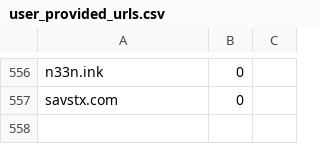
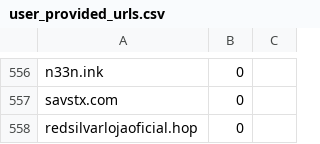
Before and after one commit to rudolfsmsp/email-classifier-thesis-public-2025, a CSV file: user_provided_urls.csv, drawn as a sheet; only a part is shown, gaps mark what is left out.

Commit message:
Auto-update user URLs: redsilvarlojaoficial.hop | Label: 0

```diff
--- a/user_provided_urls.csv
+++ b/user_provided_urls.csv
@@ -557 +557,2 @@ n33n.ink,0
 savstx.com,0
+redsilvarlojaoficial.hop,0
```
